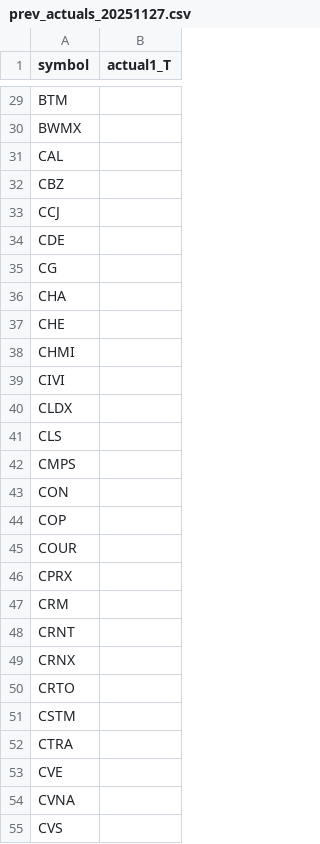
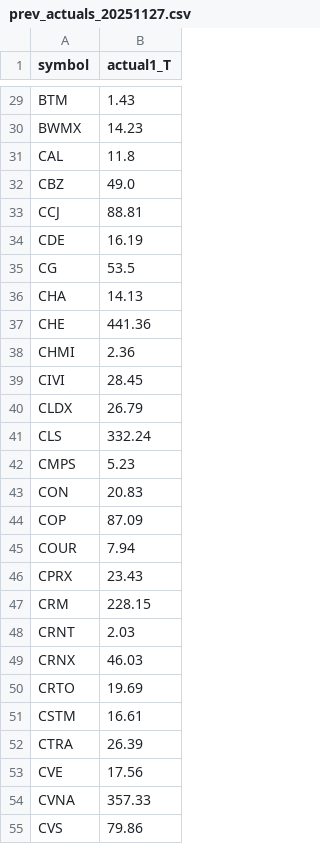
Before and after one commit to TheEMeraldNetwork/Daily_LSTM, a CSV file: App/data/prev_actuals_20251127.csv, drawn as a sheet; only a part is shown, gaps mark what is left out; the diff covers the shown part only; the diff names each change by its address in the sheet, - before the commit and + after, or states it on an @@ line.

```diff
--- a/App/data/prev_actuals_20251127.csv
+++ b/App/data/prev_actuals_20251127.csv
-B29 (actual1_T): (empty)
+B29 (actual1_T): 1.43
-B30 (actual1_T): (empty)
+B30 (actual1_T): 14.23
-B31 (actual1_T): (empty)
+B31 (actual1_T): 11.8
-B32 (actual1_T): (empty)
+B32 (actual1_T): 49.0
-B33 (actual1_T): (empty)
+B33 (actual1_T): 88.81
-B34 (actual1_T): (empty)
+B34 (actual1_T): 16.19
-B35 (actual1_T): (empty)
+B35 (actual1_T): 53.5
-B36 (actual1_T): (empty)
+B36 (actual1_T): 14.13
-B37 (actual1_T): (empty)
+B37 (actual1_T): 441.36
-B38 (actual1_T): (empty)
+B38 (actual1_T): 2.36
-B39 (actual1_T): (empty)
+B39 (actual1_T): 28.45
-B40 (actual1_T): (empty)
+B40 (actual1_T): 26.79
-B41 (actual1_T): (empty)
+B41 (actual1_T): 332.24
-B42 (actual1_T): (empty)
+B42 (actual1_T): 5.23
-B43 (actual1_T): (empty)
+B43 (actual1_T): 20.83
-B44 (actual1_T): (empty)
+B44 (actual1_T): 87.09
-B45 (actual1_T): (empty)
+B45 (actual1_T): 7.94
-B46 (actual1_T): (empty)
+B46 (actual1_T): 23.43
-B47 (actual1_T): (empty)
+B47 (actual1_T): 228.15
-B48 (actual1_T): (empty)
+B48 (actual1_T): 2.03
-B49 (actual1_T): (empty)
+B49 (actual1_T): 46.03
-B50 (actual1_T): (empty)
+B50 (actual1_T): 19.69
-B51 (actual1_T): (empty)
+B51 (actual1_T): 16.61
-B52 (actual1_T): (empty)
+B52 (actual1_T): 26.39
-B53 (actual1_T): (empty)
+B53 (actual1_T): 17.56
-B54 (actual1_T): (empty)
+B54 (actual1_T): 357.33
-B55 (actual1_T): (empty)
+B55 (actual1_T): 79.86
```
Also changed, not shown: 157 edited cells elsewhere in this file, App/data/certified_candidates_20251201.csv, 1 other file.
